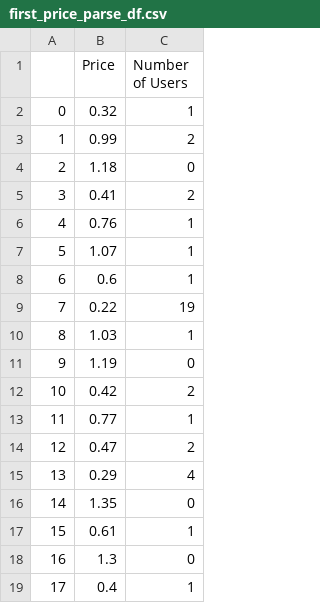
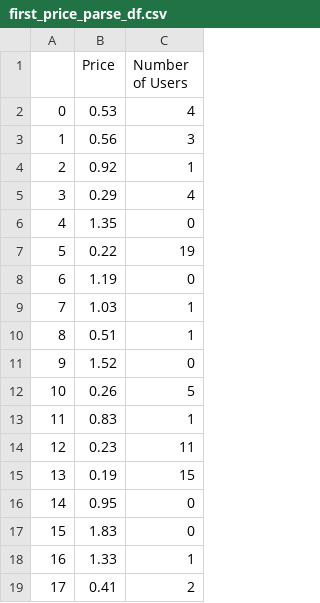
Before and after one commit to IncioMan/nebula_lbp, a CSV file: data/first_price_parse_df.csv, drawn as a sheet; only a part is shown; the diff covers the shown part only.

```diff
--- a/data/first_price_parse_df.csv
+++ b/data/first_price_parse_df.csv
@@ -1,19 +1,19 @@
 ,Price,Number of Users
-0,0.32,1
-1,0.99,2
-2,1.18,0
-3,0.41,2
-4,0.76,1
-5,1.07,1
-6,0.6,1
-7,0.22,19
-8,1.03,1
-9,1.19,0
-10,0.42,2
-11,0.77,1
-12,0.47,2
-13,0.29,4
-14,1.35,0
-15,0.61,1
-16,1.3,0
-17,0.4,1
+0,0.53,4
+1,0.56,3
+2,0.92,1
+3,0.29,4
+4,1.35,0
+5,0.22,19
+6,1.19,0
+7,1.03,1
+8,0.51,1
+9,1.52,0
+10,0.26,5
+11,0.83,1
+12,0.23,11
+13,0.19,15
+14,0.95,0
+15,1.83,0
+16,1.33,1
+17,0.41,2
```
Also changed, not shown: 131 edited cells elsewhere in this file, data/first_time_parse_df.csv, data/hourly_stats_df.csv, 2 other files.
